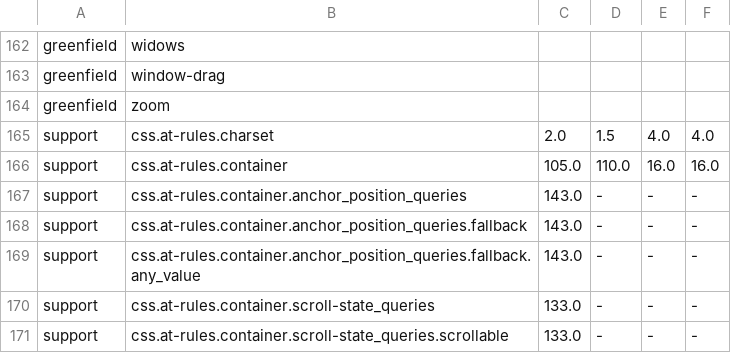
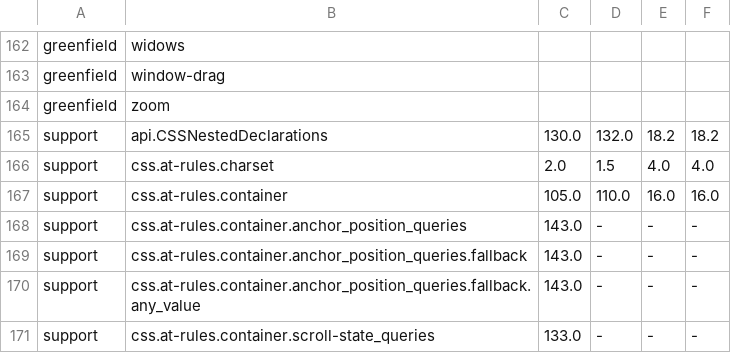
Before and after one commit to samoht/cascade, a TSV file: lib/baseline.tsv, drawn as a sheet; only a part is shown, gaps mark what is left out; the shorter side is filled out with more unchanged rows.

Commit message:
optimize: keep nested declarations rules from their floors
docs/invariants.md said: "A nested declarations rule (sec. 3.4 and 5),
which releases that parse nesting read in another order until Chrome
130, Firefox 132 and Safari 18.2, is flattened under any floors." The
reason was that the compat data had no key for those releases. BCD's
api.CSSNestedDeclarations is that key (Chrome 130, Firefox 132, Safari
18.2 in web-features 3.37.0), which reopens the rule: under floors at
or past it every browser in B reads the rule in place, so it stays.

scripts/gen_baseline.sh now emits the key beside the css.* ones; run
pinned to 3.37.0 it adds that row and changes nothing else.
Ctx.parses_nested_declarations reads it, and Optimize skips
Flatten.rules_with_nested_declarations when it holds. There a nested &
rule holding only declarations, under a parent of one selector naming
no pseudo-element, is a declarations run in its place (CSS Nesting 1
sec. 4 and 5), so .a{&{color:red}color:blue} still folds to
.a{color:#00f}.

render_diff's 128 nested-declarations seeds paint alike in Chromium 157
under the nesting targets (512 pairs, 0 differences).

```diff
--- a/lib/baseline.tsv
+++ b/lib/baseline.tsv
@@ -164,2 +164,3 @@ greenfield	window-drag
 greenfield	zoom
+support	api.CSSNestedDeclarations	130.0	132.0	18.2	18.2
 support	css.at-rules.charset	2.0	1.5	4.0	4.0
```
Also changed, not shown: 10 other files.
